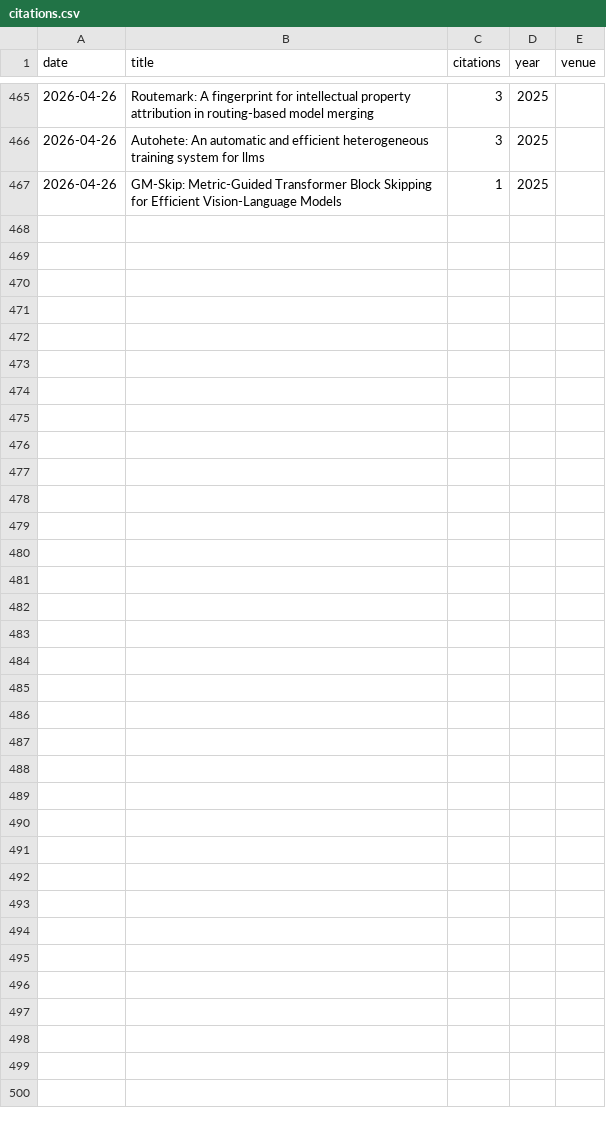
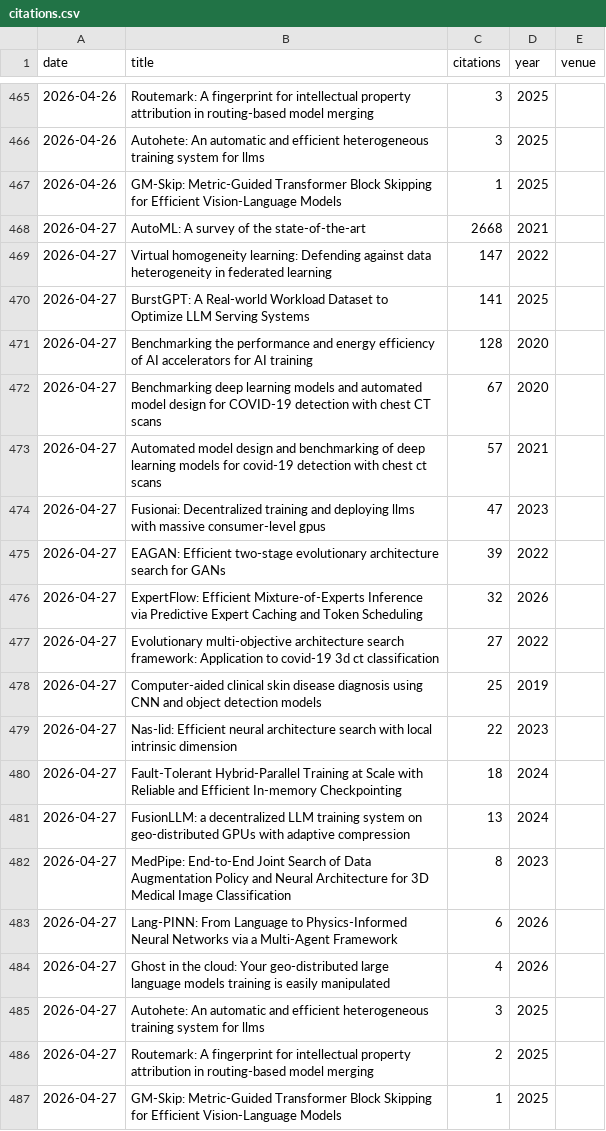
Before and after one commit to marsggbo/citation-tracker, a CSV file: citations.csv, drawn as a sheet; only a part is shown, gaps mark what is left out.

```diff
--- a/citations.csv
+++ b/citations.csv
@@ -467 +467,21 @@ date,title,citations,year,venue
 2026-04-26,GM-Skip: Metric-Guided Transformer Block Skipping for Efficient Vision-Language Models,1,2025,
+2026-04-27,AutoML: A survey of the state-of-the-art,2668,2021,
+2026-04-27,Virtual homogeneity learning: Defending against data heterogeneity in federated learning,147,2022,
+2026-04-27,BurstGPT: A Real-world Workload Dataset to Optimize LLM Serving Systems,141,2025,
+2026-04-27,Benchmarking the performance and energy efficiency of AI accelerators for AI training,128,2020,
+2026-04-27,Benchmarking deep learning models and automated model design for COVID-19 detection with chest CT scans,67,2020,
+2026-04-27,Automated model design and benchmarking of deep learning models for covid-19 detection with chest ct scans,57,2021,
+2026-04-27,Fusionai: Decentralized training and deploying llms with massive consumer-level gpus,47,2023,
+2026-04-27,EAGAN: Efficient two-stage evolutionary architecture search for GANs,39,2022,
+2026-04-27,ExpertFlow: Efficient Mixture-of-Experts Inference via Predictive Expert Caching and Token Scheduling,32,2026,
+2026-04-27,Evolutionary multi-objective architecture search framework: Application to covid-19 3d ct classification,27,2022,
+2026-04-27,Computer-aided clinical skin disease diagnosis using CNN and object detection models,25,2019,
+2026-04-27,Nas-lid: Efficient neural architecture search with local intrinsic dimension,22,2023,
+2026-04-27,Fault-Tolerant Hybrid-Parallel Training at Scale with Reliable and Efficient In-memory Checkpointing,18,2024,
+2026-04-27,FusionLLM: a decentralized LLM training system on geo-distributed GPUs with adaptive compression,13,2024,
+2026-04-27,MedPipe: End-to-End Joint Search of Data Augmentation Policy and Neural Architecture for 3D Medical Image Classification,8,2023,
+2026-04-27,Lang-PINN: From Language to Physics-Informed Neural Networks via a Multi-Agent Framework,6,2026,
+2026-04-27,Ghost in the cloud: Your geo-distributed large language models training is easily manipulated,4,2026,
+2026-04-27,Autohete: An automatic and efficient heterogeneous training system for llms,3,2025,
+2026-04-27,Routemark: A fingerprint for intellectual property attribution in routing-based model merging,2,2025,
+2026-04-27,GM-Skip: Metric-Guided Transformer Block Skipping for Efficient Vision-Language Models,1,2025,
```
